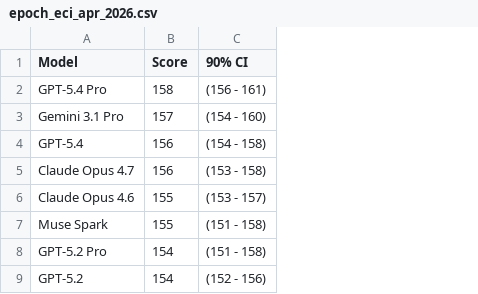
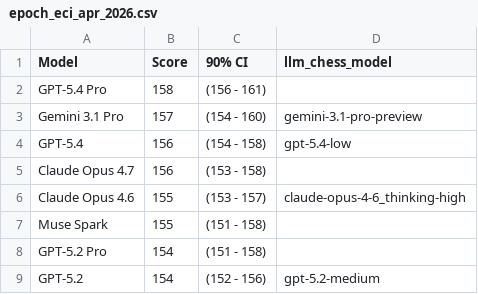
Before and after one commit to maxim-saplin/llm_chess, a CSV file: data/epoch_eci_apr_2026.csv, drawn as a sheet; only a part is shown; the diff names each change by its address in the sheet, - before the commit and + after, or states it on an @@ line.

Commit message:
eci matched

```diff
--- a/data/epoch_eci_apr_2026.csv
+++ b/data/epoch_eci_apr_2026.csv
+column D (llm_chess_model), rows 3-9: gemini-3.1-pro-preview | gpt-5.4-low |  | claude-opus-4-6_thinking-high |  |  | gpt-5.2-medium
```
